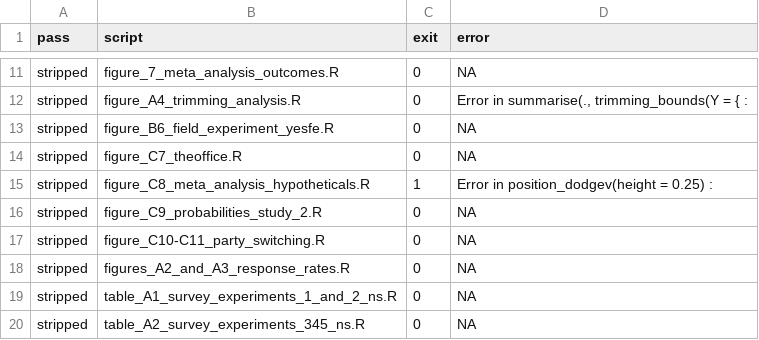
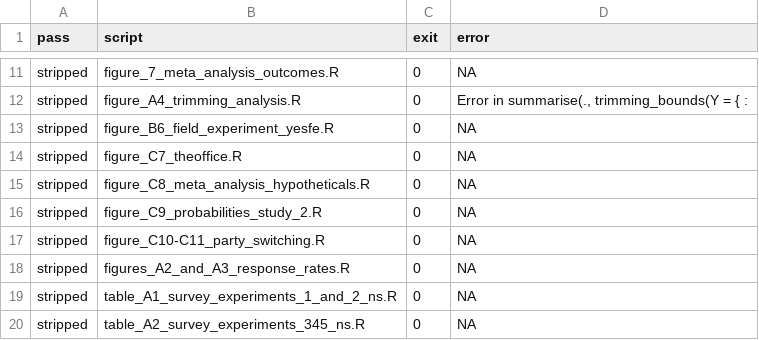
Before and after one commit to active-maintenance-aec/coppock_green_porter_2026, a CSV file: maintained/output/archive_run_status.csv, drawn as a sheet; only a part is shown, gaps mark what is left out.

```diff
--- a/maintained/output/archive_run_status.csv
+++ b/maintained/output/archive_run_status.csv
@@ -14,3 +14,3 @@ stripped,figure_B6_field_experiment_yesfe.R,0,NA
 stripped,figure_C7_theoffice.R,0,NA
-stripped,figure_C8_meta_analysis_hypotheticals.R,1,Error in position_dodgev(height = 0.25) :
+stripped,figure_C8_meta_analysis_hypotheticals.R,0,NA
 stripped,figure_C9_probabilities_study_2.R,0,NA
```
Also changed, not shown: maintained/output/page_values.csv, 11 other files.
